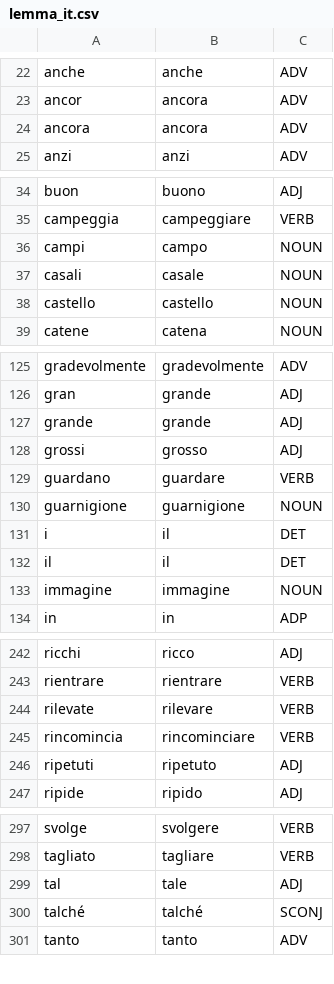
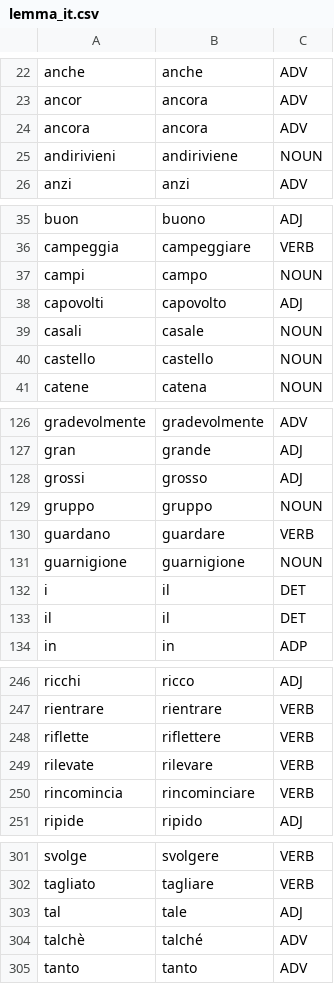
Before and after one commit to cleinias/homeosyntaxism, a CSV file: spec/lemma_it.csv, drawn as a sheet; only a part is shown, gaps mark what is left out; the diff covers the shown part only.

```diff
--- a/spec/lemma_it.csv
+++ b/spec/lemma_it.csv
@@ -24,2 +24,3 @@ ancor,ancora,ADV
 ancora,ancora,ADV
+andirivieni,andiriviene,NOUN
 anzi,anzi,ADV
@@ -36,2 +37,3 @@ campeggia,campeggiare,VERB
 campi,campo,NOUN
+capovolti,capovolto,ADJ
 casali,casale,NOUN
@@ -126,4 +127,4 @@ gradevolmente,gradevolmente,ADV
 gran,grande,ADJ
-grande,grande,ADJ
 grossi,grosso,ADJ
+gruppo,gruppo,NOUN
 guardano,guardare,VERB
@@ -132,3 +133,2 @@ i,il,DET
 il,il,DET
-immagine,immagine,NOUN
 in,in,ADP
@@ -243,5 +247,5 @@ ricchi,ricco,ADJ
 rientrare,rientrare,VERB
+riflette,riflettere,VERB
 rilevate,rilevare,VERB
 rincomincia,rincominciare,VERB
-ripetuti,ripetuto,ADJ
 ripide,ripido,ADJ
@@ -299,3 +303,3 @@ tagliato,tagliare,VERB
 tal,tale,ADJ
-talché,talché,SCONJ
+talchè,talché,ADV
 tanto,tanto,ADV
```
Also changed, not shown: 5 added rows, 3 removed rows and 2 edited cells elsewhere in this file, spec/zipf_it.csv, 18 other files.
